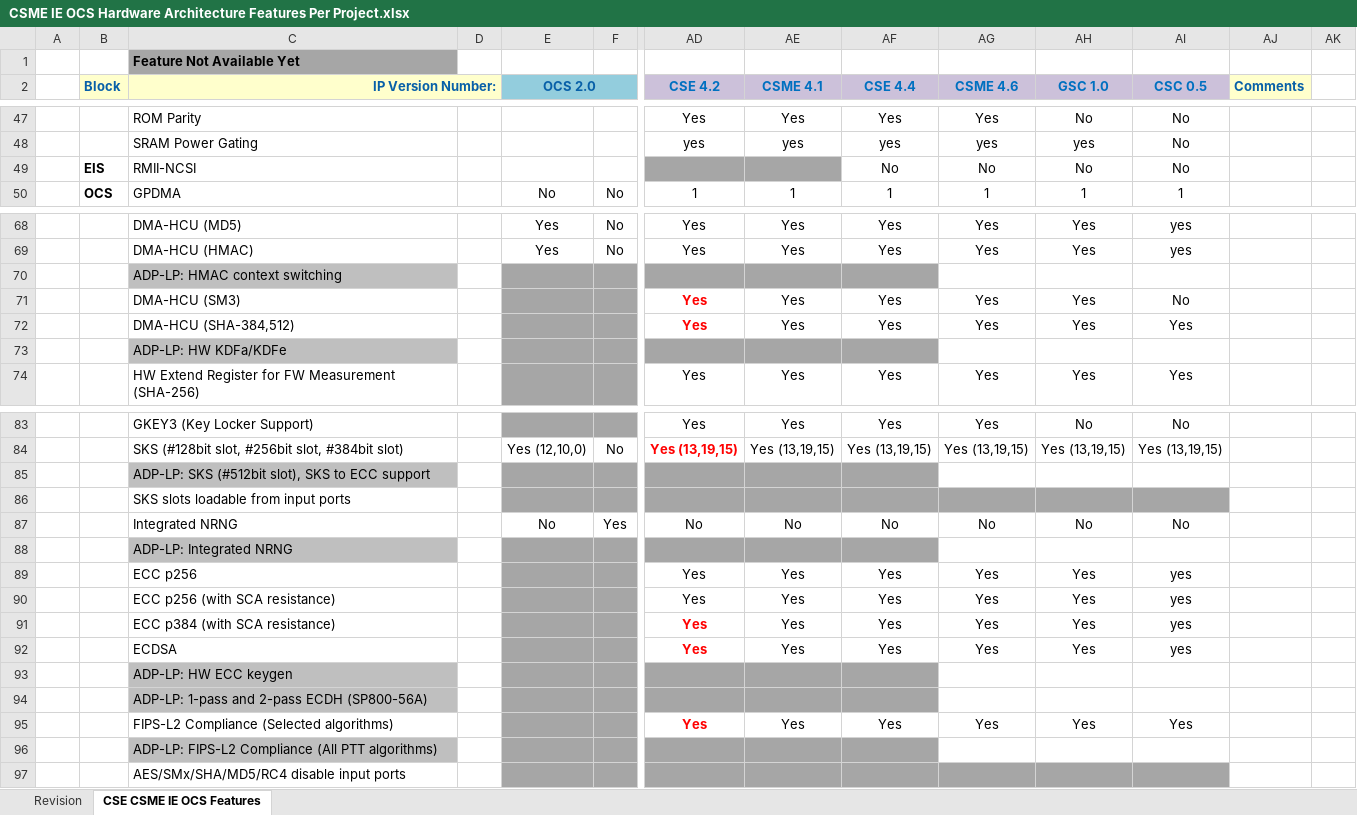
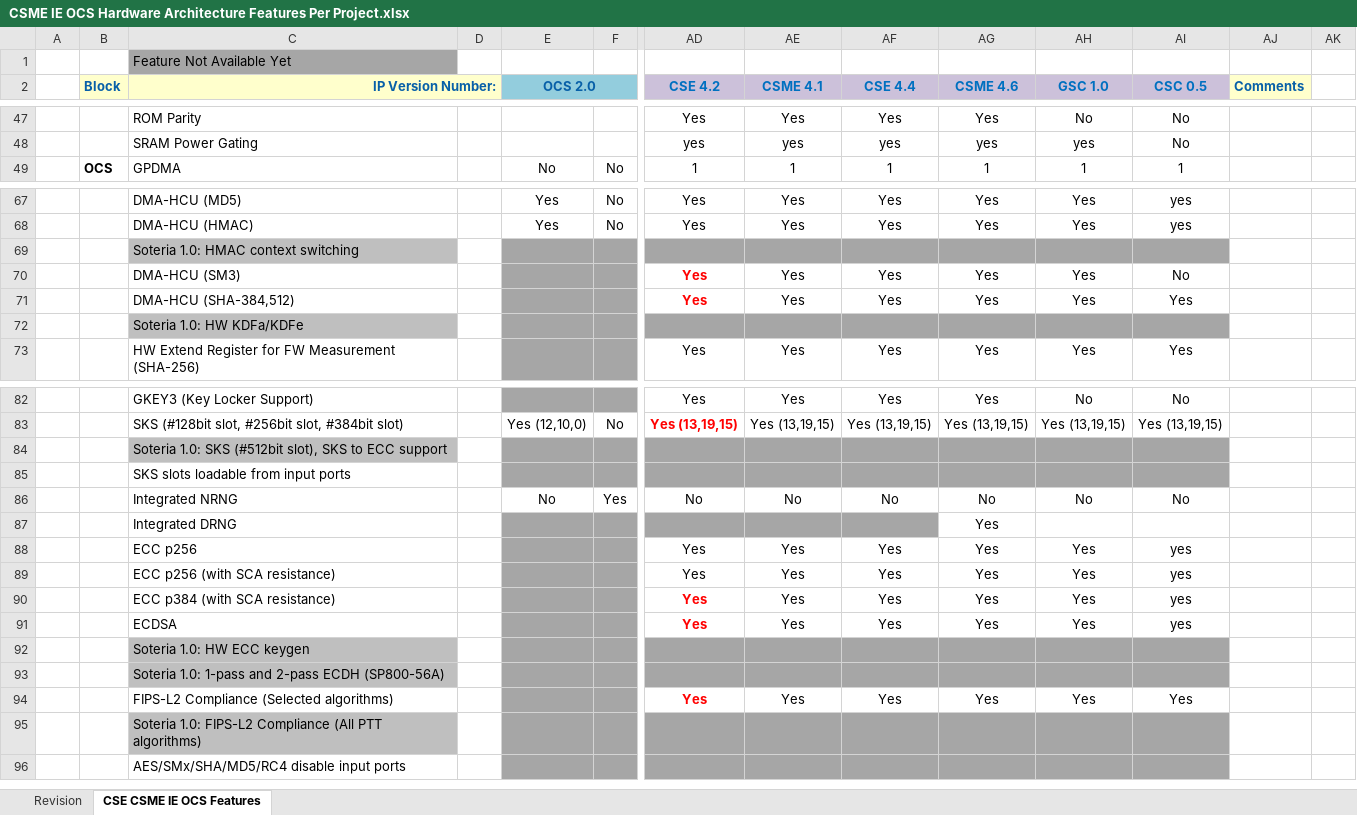
Before and after one commit to jason-ytsao/exp_submodule, an Excel workbook: ArchSpecs/Working/CSME IE OCS Hardware Architecture Features Per Project.xlsx, sheet CSE CSME IE OCS Features, drawn as a sheet; only a part is shown, gaps mark what is left out; values as stored, in another font and other column widths than the file's, no borders; removed rows and columns are numbered as before the commit, all else as after; rows hold the shown columns only; the diff covers the shown part only; the diff names each change by its address in the sheet, - before the commit and + after, or states it on an @@ line.

Commit message:
.
[git-p4: depot-paths = "//depot/projects/coe/CSME/": change = 765524]

```diff
--- a/ArchSpecs/Working/CSME IE OCS Hardware Architecture Features Per Project.xlsx (sheet CSE CSME IE OCS Features)
+++ b/ArchSpecs/Working/CSME IE OCS Hardware Architecture Features Per Project.xlsx (sheet CSE CSME IE OCS Features)
-C1 bold: on
+C1 bold: off
-row 49:  | EIS | RMII-NCSI |  |  |  |  |  | No | No | No | No
-C69 (IP Version Number:): ADP-LP: HMAC context switching
+C69 (IP Version Number:): Soteria 1.0: HMAC context switching
-AG69:AI69 fill: none
+AG69:AI69 fill: #A6A6A6
-C72 (IP Version Number:): ADP-LP: HW KDFa/KDFe
+C72 (IP Version Number:): Soteria 1.0: HW KDFa/KDFe
-AG72:AI72 fill: none
+AG72:AI72 fill: #A6A6A6
-C84 (IP Version Number:): ADP-LP: SKS (#512bit…
+C84 (IP Version Number:): Soteria 1.0: SKS (#512bit…
-AG84:AI84 fill: none
+AG84:AI84 fill: #A6A6A6
-row 88:  |  | ADP-LP: Integrated NRNG
+row 87:  |  | Integrated DRNG |  |  |  |  |  |  | Yes
-C92 (IP Version Number:): ADP-LP: HW ECC keygen
+C92 (IP Version Number:): Soteria 1.0: HW ECC keygen
-AG92:AI93 fill: none
+AG92:AI93 fill: #A6A6A6
-C93 (IP Version Number:): ADP-LP: 1-pass and 2-pass ECDH (SP800-56A)
+C93 (IP Version Number:): Soteria 1.0: 1-pass and 2-pass ECDH (SP800-56A)
-C95 (IP Version Number:): ADP-LP: FIPS-L2 Compliance…
+C95 (IP Version Number:): Soteria 1.0: FIPS-L2 Compliance…
-AG95:AI95 fill: none
+AG95:AI95 fill: #A6A6A6
```
Also changed, not shown: 2 added rows and 2 removed rows elsewhere in this sheet, sheet Revision.
